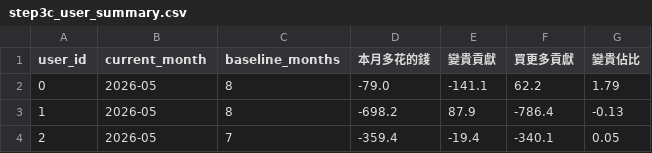
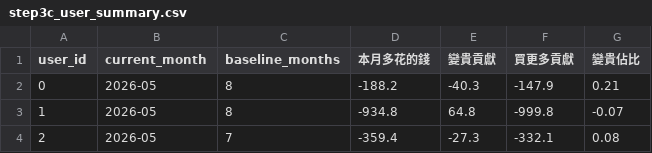
Before and after one commit to nalada16/ReceiptAnalysis_DL_final, a CSV file: member_c/outputs/step3c_user_summary.csv, drawn as a sheet.

```diff
--- a/member_c/outputs/step3c_user_summary.csv
+++ b/member_c/outputs/step3c_user_summary.csv
@@ -1,4 +1,4 @@
 user_id,current_month,baseline_months,本月多花的錢,變貴貢獻,買更多貢獻,變貴佔比
-0,2026-05,8,-79.0,-141.1,62.2,1.79
-1,2026-05,8,-698.2,87.9,-786.4,-0.13
-2,2026-05,7,-359.4,-19.4,-340.1,0.05
+0,2026-05,8,-188.2,-40.3,-147.9,0.21
+1,2026-05,8,-934.8,64.8,-999.8,-0.07
+2,2026-05,7,-359.4,-27.3,-332.1,0.08
```
Also changed, not shown: member_c/outputs/step3c_increment_breakdown.csv, member_c/outputs/step3d_compare_summary.csv, 14 other files.
